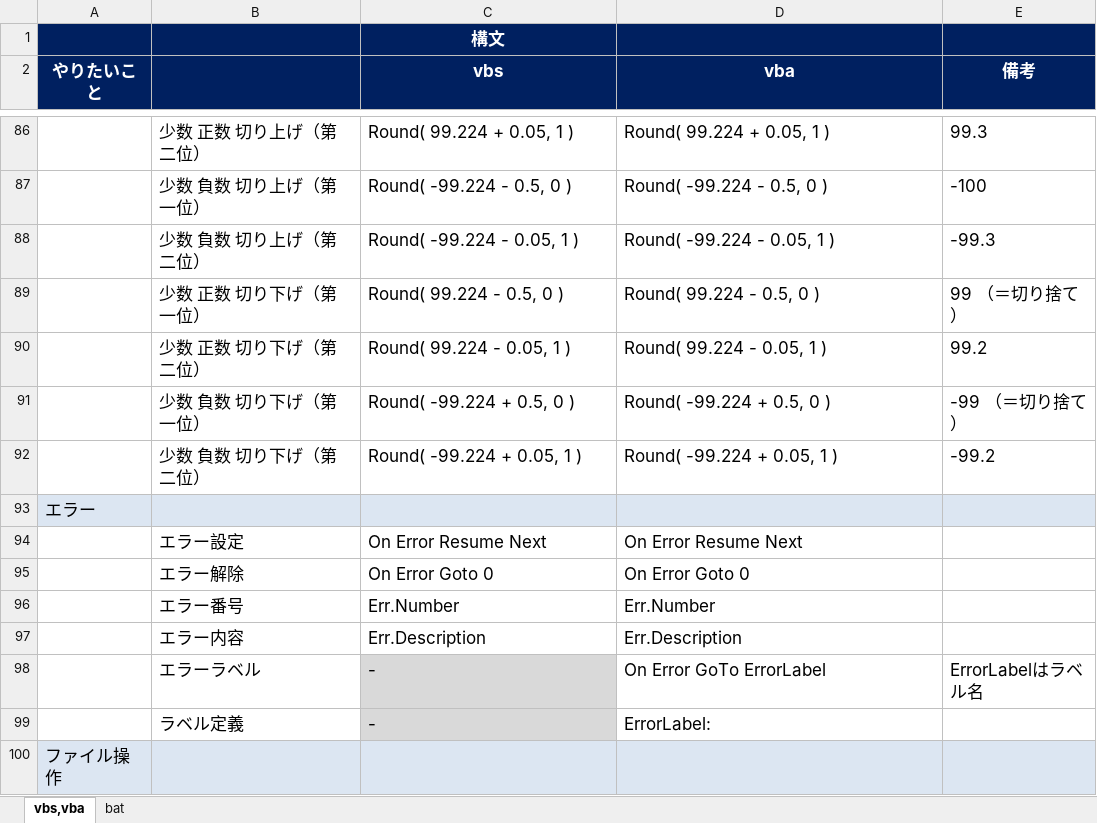
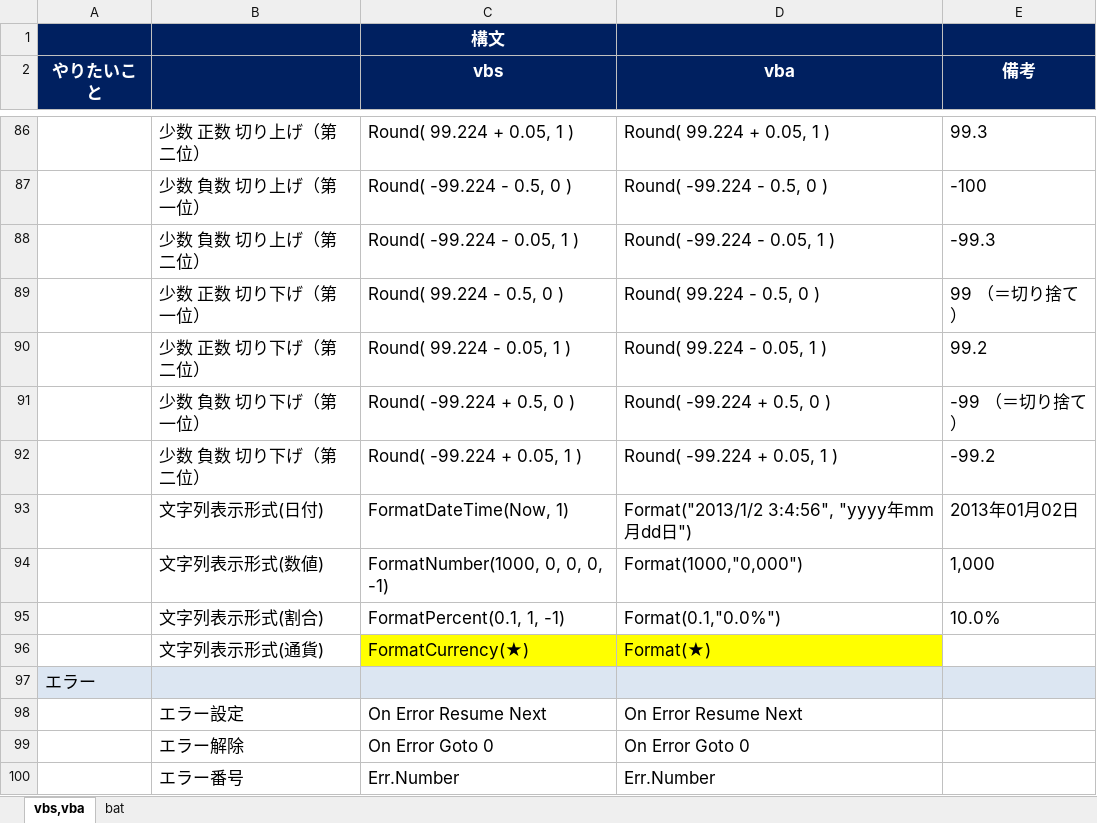
Before and after one commit to draemonash2/other, an Excel workbook: 言語チートシート.xlsx, sheet vbs,vba, drawn as a sheet; only a part is shown, gaps mark what is left out; the shorter side is filled out with more unchanged rows; values as stored, in another font and other column widths than the file's, no borders; the diff names each change by its address in the sheet, - before the commit and + after, or states it on an @@ line.

Commit message:
mod

```diff
--- a/言語チートシート.xlsx (sheet vbs,vba)
+++ b/言語チートシート.xlsx (sheet vbs,vba)
+row 93:  | 文字列表示形式(日付) | FormatDateTime(Now, 1) | Format("2013/1/2 3:4:56", "yyyy年mm月dd日") | 2013年01月02日
+row 94:  | 文字列表示形式(数値) | FormatNumber(1000, 0, 0, 0, -1) | Format(1000,"0,000") | 1,000
+row 95:  | 文字列表示形式(割合) | FormatPercent(0.1, 1, -1) | Format(0.1,"0.0%") | 10.0%
+row 96:  | 文字列表示形式(通貨) | FormatCurrency(★) | Format(★)
```
